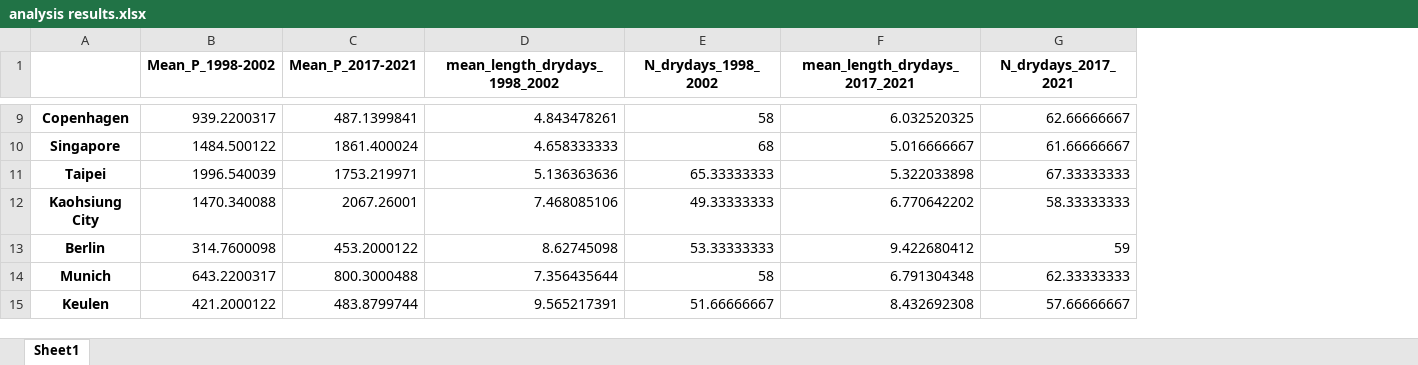
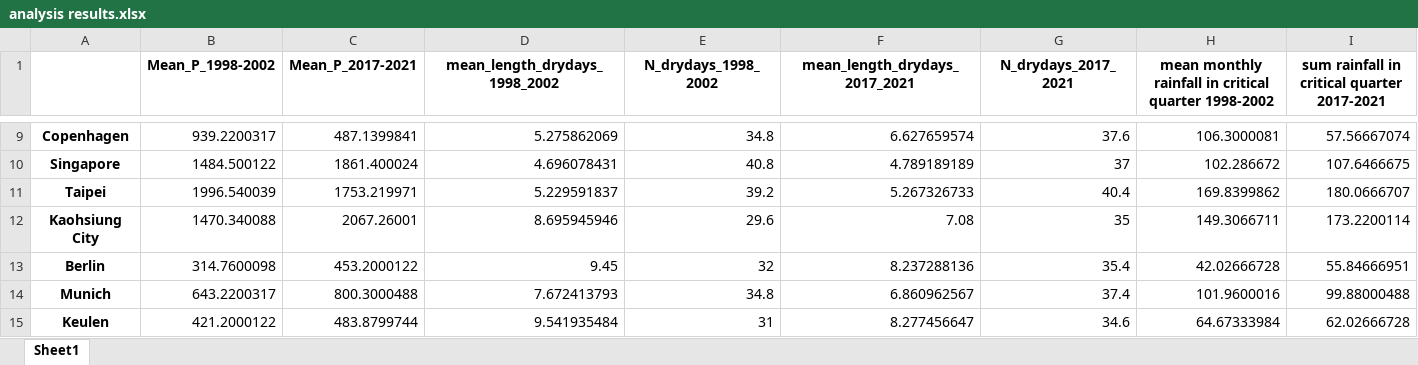
Before and after one commit to Daafip/west-meets-east, an Excel workbook: analysis results.xlsx, sheet Sheet1, drawn as a sheet; only a part is shown, gaps mark what is left out; values as stored, in another font and other column widths than the file's, no borders; charts and pictures not drawn; the diff covers the shown part only; the diff names each change by its address in the sheet, - before the commit and + after, or states it on an @@ line.

```diff
--- a/analysis results.xlsx (sheet Sheet1)
+++ b/analysis results.xlsx (sheet Sheet1)
+column H, row 1: mean monthly rainfall in critical quarter 1998-2002; rows 9-15: 106.3000081 | 102.286672 | 169.8399862 | 149.3066711 | 42.02666728 | 101.9600016 | 64.67333984
+column I, row 1: sum rainfall in critical quarter 2017-2021; rows 9-15: 57.56667074 | 107.6466675 | 180.0666707 | 173.2200114 | 55.84666951 | 99.88000488 | 62.02666728
-D9 (mean_length_drydays_1998_2002): 4.843478261
+D9 (mean_length_drydays_1998_2002): 5.275862069
-E9 (N_drydays_1998_2002): 58
+E9 (N_drydays_1998_2002): 34.8
-F9 (mean_length_drydays_2017_2021): 6.032520325
+F9 (mean_length_drydays_2017_2021): 6.627659574
-G9 (N_drydays_2017_2021): 62.66666667
+G9 (N_drydays_2017_2021): 37.6
-D10 (mean_length_drydays_1998_2002): 4.658333333
+D10 (mean_length_drydays_1998_2002): 4.696078431
-E10 (N_drydays_1998_2002): 68
+E10 (N_drydays_1998_2002): 40.8
-F10 (mean_length_drydays_2017_2021): 5.016666667
+F10 (mean_length_drydays_2017_2021): 4.789189189
-G10 (N_drydays_2017_2021): 61.66666667
+G10 (N_drydays_2017_2021): 37
-D11 (mean_length_drydays_1998_2002): 5.136363636
+D11 (mean_length_drydays_1998_2002): 5.229591837
-E11 (N_drydays_1998_2002): 65.33333333
+E11 (N_drydays_1998_2002): 39.2
-F11 (mean_length_drydays_2017_2021): 5.322033898
+F11 (mean_length_drydays_2017_2021): 5.267326733
-G11 (N_drydays_2017_2021): 67.33333333
+G11 (N_drydays_2017_2021): 40.4
-D12 (mean_length_drydays_1998_2002): 7.468085106
+D12 (mean_length_drydays_1998_2002): 8.695945946
-E12 (N_drydays_1998_2002): 49.33333333
+E12 (N_drydays_1998_2002): 29.6
-F12 (mean_length_drydays_2017_2021): 6.770642202
+F12 (mean_length_drydays_2017_2021): 7.08
-G12 (N_drydays_2017_2021): 58.33333333
+G12 (N_drydays_2017_2021): 35
-D13 (mean_length_drydays_1998_2002): 8.62745098
+D13 (mean_length_drydays_1998_2002): 9.45
-E13 (N_drydays_1998_2002): 53.33333333
+E13 (N_drydays_1998_2002): 32
-F13 (mean_length_drydays_2017_2021): 9.422680412
+F13 (mean_length_drydays_2017_2021): 8.237288136
-G13 (N_drydays_2017_2021): 59
+G13 (N_drydays_2017_2021): 35.4
-D14 (mean_length_drydays_1998_2002): 7.356435644
+D14 (mean_length_drydays_1998_2002): 7.672413793
-E14 (N_drydays_1998_2002): 58
+E14 (N_drydays_1998_2002): 34.8
-F14 (mean_length_drydays_2017_2021): 6.791304348
+F14 (mean_length_drydays_2017_2021): 6.860962567
-G14 (N_drydays_2017_2021): 62.33333333
+G14 (N_drydays_2017_2021): 37.4
-D15 (mean_length_drydays_1998_2002): 9.565217391
+D15 (mean_length_drydays_1998_2002): 9.541935484
-E15 (N_drydays_1998_2002): 51.66666667
+E15 (N_drydays_1998_2002): 31
-F15 (mean_length_drydays_2017_2021): 8.432692308
+F15 (mean_length_drydays_2017_2021): 8.277456647
-G15 (N_drydays_2017_2021): 57.66666667
+G15 (N_drydays_2017_2021): 34.6
```
Also changed, not shown: 28 edited cells elsewhere in this sheet, charts or pictures, 1 other file.
